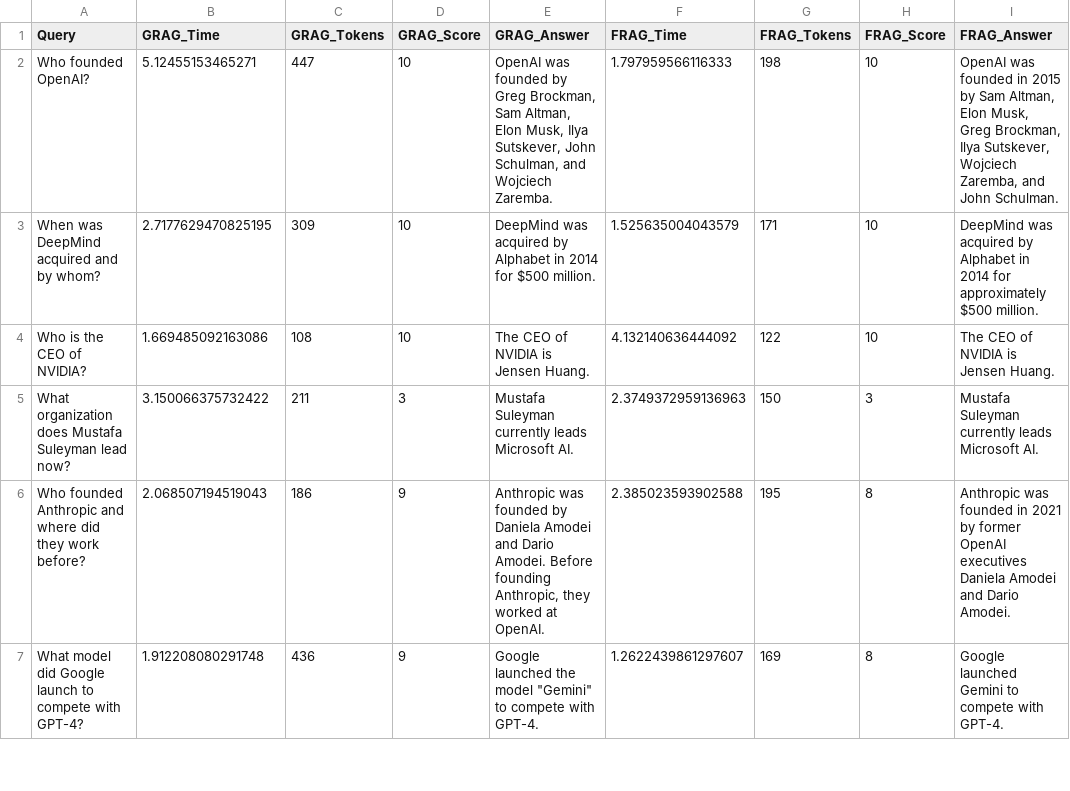
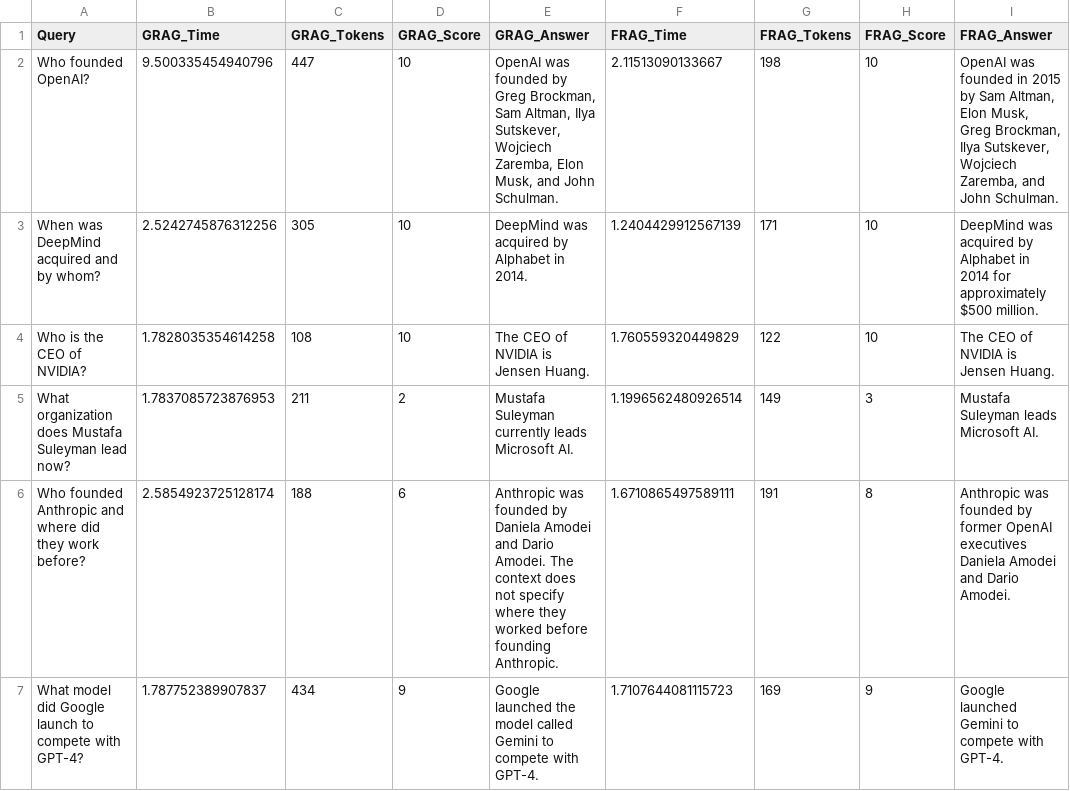
Before and after one commit to dovietanh2010/day19_track3_2A202600043_DoVietAnh, a CSV file: output/benchmark_results.csv, drawn as a sheet; only a part is shown; the diff covers the shown part only.

```diff
--- a/output/benchmark_results.csv
+++ b/output/benchmark_results.csv
@@ -1,7 +1,7 @@
 Query,GRAG_Time,GRAG_Tokens,GRAG_Score,GRAG_Answer,FRAG_Time,FRAG_Tokens,FRAG_Score,FRAG_Answer
-Who founded OpenAI?,5.12455153465271,447,10,"OpenAI was founded by Greg Brockman, Sam Altman, Elon Musk, Ilya Sutskever, John Schulman, and Wojciech Zaremba.",1.797959566116333,198,10,"OpenAI was founded in 2015 by Sam Altman, Elon Musk, Greg Brockman, Ilya Sutskever, Wojciech Zaremba, and John Schulman."
-When was DeepMind acquired and by whom?,2.7177629470825195,309,10,DeepMind was acquired by Alphabet in 2014 for $500 million.,1.525635004043579,171,10,DeepMind was acquired by Alphabet in 2014 for approximately $500 million.
-Who is the CEO of NVIDIA?,1.669485092163086,108,10,The CEO of NVIDIA is Jensen Huang.,4.132140636444092,122,10,The CEO of NVIDIA is Jensen Huang.
-What organization does Mustafa Suleyman lead now?,3.150066375732422,211,3,Mustafa Suleyman currently leads Microsoft AI.,2.3749372959136963,150,3,Mustafa Suleyman currently leads Microsoft AI.
-Who founded Anthropic and where did they work before?,2.068507194519043,186,9,"Anthropic was founded by Daniela Amodei and Dario Amodei. Before founding Anthropic, they worked at OpenAI.",2.385023593902588,195,8,Anthropic was founded in 2021 by former OpenAI executives Daniela Amodei and Dario Amodei.
-What model did Google launch to compete with GPT-4?,1.912208080291748,436,9,"Google launched the model ""Gemini"" to compete with GPT-4.",1.2622439861297607,169,8,Google launched Gemini to compete with GPT-4.
+Who founded OpenAI?,9.500335454940796,447,10,"OpenAI was founded by Greg Brockman, Sam Altman, Ilya Sutskever, Wojciech Zaremba, Elon Musk, and John Schulman.",2.11513090133667,198,10,"OpenAI was founded in 2015 by Sam Altman, Elon Musk, Greg Brockman, Ilya Sutskever, Wojciech Zaremba, and John Schulman."
+When was DeepMind acquired and by whom?,2.5242745876312256,305,10,DeepMind was acquired by Alphabet in 2014.,1.2404429912567139,171,10,DeepMind was acquired by Alphabet in 2014 for approximately $500 million.
+Who is the CEO of NVIDIA?,1.7828035354614258,108,10,The CEO of NVIDIA is Jensen Huang.,1.760559320449829,122,10,The CEO of NVIDIA is Jensen Huang.
+What organization does Mustafa Suleyman lead now?,1.7837085723876953,211,2,Mustafa Suleyman currently leads Microsoft AI.,1.1996562480926514,149,3,Mustafa Suleyman leads Microsoft AI.
+Who founded Anthropic and where did they work before?,2.5854923725128174,188,6,Anthropic was founded by Daniela Amodei and Dario Amodei. The context does not specify where they worked before founding Anthropic.,1.6710865497589111,191,8,Anthropic was founded by former OpenAI executives Daniela Amodei and Dario Amodei.
+What model did Google launch to compete with GPT-4?,1.787752389907837,434,9,Google launched the model called Gemini to compete with GPT-4.,1.7107644081115723,169,9,Google launched Gemini to compete with GPT-4.
```
Also changed, not shown: 65 edited cells elsewhere in this file, 3 other files.
